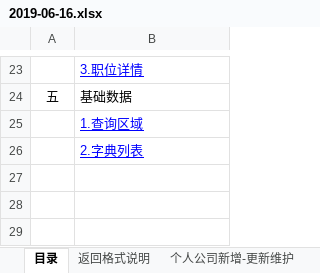
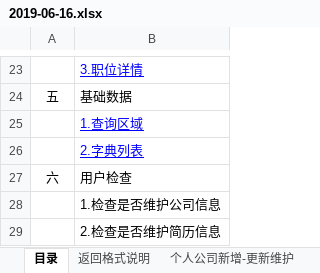
Before and after one commit to Finey888/tcyy.bate, an Excel workbook: 2019-06-16.xlsx, sheet 目录, drawn as a sheet; only a part is shown, gaps mark what is left out; values as stored, in another font and other column widths than the file's, no borders; the diff names each change by its address in the sheet, - before the commit and + after, or states it on an @@ line.

```diff
--- a/2019-06-16.xlsx (sheet 目录)
+++ b/2019-06-16.xlsx (sheet 目录)
+row 27: 六 | 用户检查
+row 28:  | 1.检查是否维护公司信息
+row 29:  | 2.检查是否维护简历信息
```
Also changed, not shown: sheet 基础数据-查询字典列表, other sheet tabs, 4 other files.
